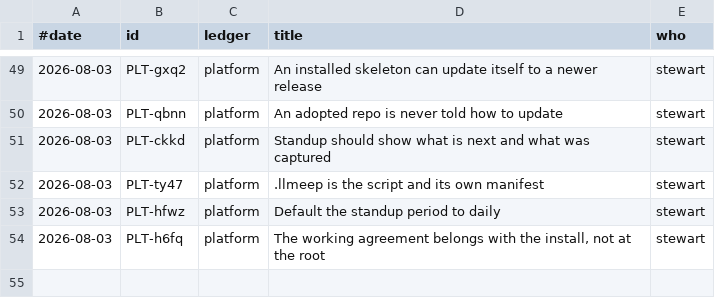
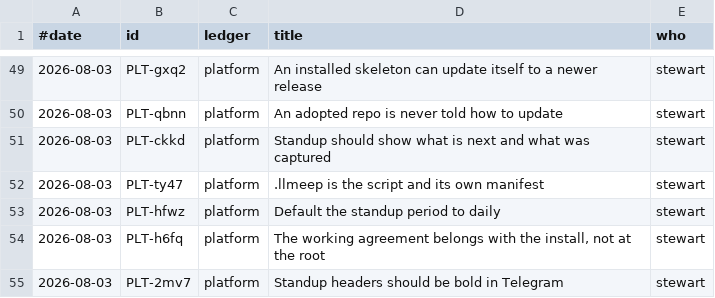
Before and after one commit to stewartmegaw/llmeep, a TSV file: tasks/_tooling/history.tsv, drawn as a sheet; only a part is shown, gaps mark what is left out; the diff names each change by its address in the sheet, - before the commit and + after, or states it on an @@ line.

```diff
--- a/tasks/_tooling/history.tsv
+++ b/tasks/_tooling/history.tsv
+row 55: 2026-08-03 | PLT-2mv7 | platform | Standup headers should be bold in Telegram | stewart
```
Also changed, not shown: 4 other files.
